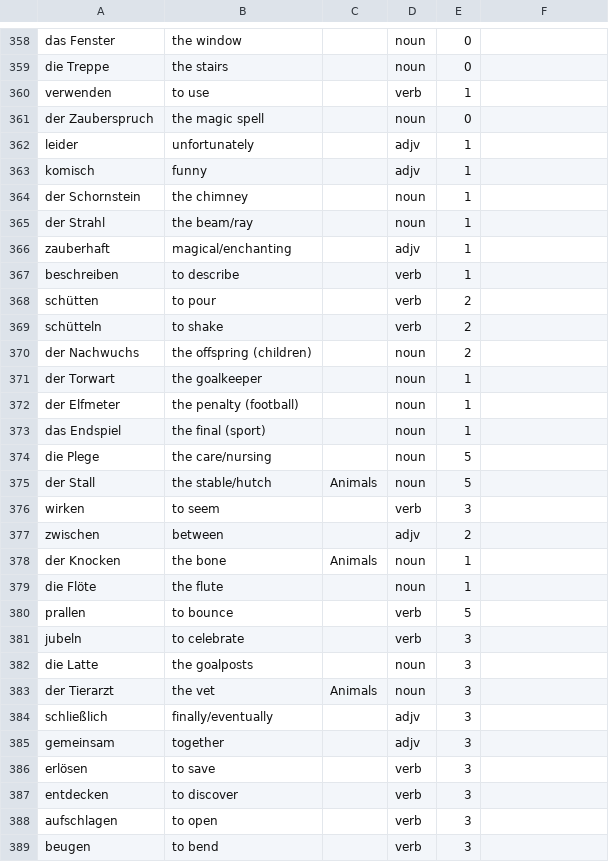
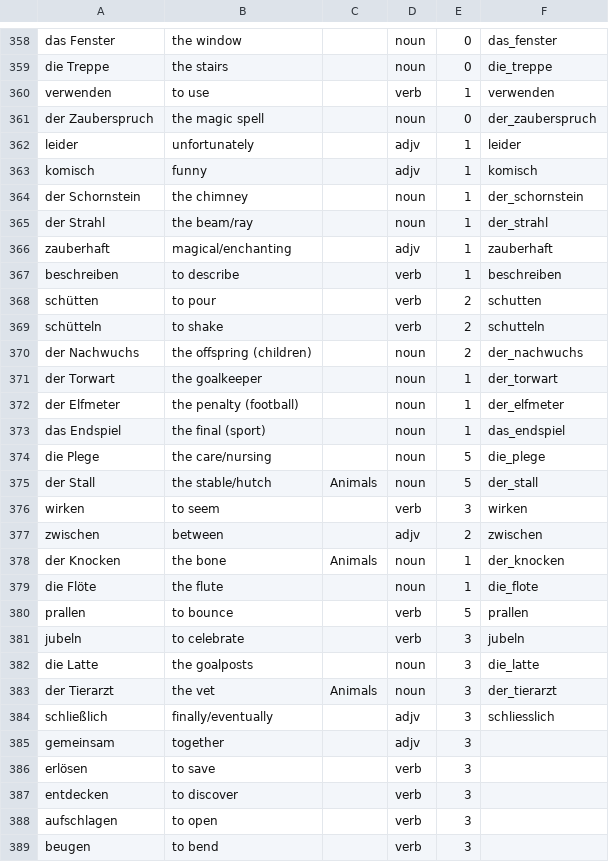
Before and after one commit to roberthinch/DannyApp, a CSV file: app/src/main/assets/words.csv, drawn as a sheet; only a part is shown, gaps mark what is left out; the diff covers the shown part only; the diff names each change by its address in the sheet, - before the commit and + after, or states it on an @@ line.

```diff
--- a/app/src/main/assets/words.csv
+++ b/app/src/main/assets/words.csv
-F358: (empty)
+F358: das_fenster
-F359: (empty)
+F359: die_treppe
-F360: (empty)
+F360: verwenden
-F361: (empty)
+F361: der_zauberspruch
-F362: (empty)
+F362: leider
-F363: (empty)
+F363: komisch
-F364: (empty)
+F364: der_schornstein
-F365: (empty)
+F365: der_strahl
-F366: (empty)
+F366: zauberhaft
-F367: (empty)
+F367: beschreiben
-F368: (empty)
+F368: schutten
-F369: (empty)
+F369: schutteln
-F370: (empty)
+F370: der_nachwuchs
-F371: (empty)
+F371: der_torwart
-F372: (empty)
+F372: der_elfmeter
-F373: (empty)
+F373: das_endspiel
-F374: (empty)
+F374: die_plege
-F375: (empty)
+F375: der_stall
-F376: (empty)
+F376: wirken
-F377: (empty)
+F377: zwischen
-F378: (empty)
+F378: der_knocken
-F379: (empty)
+F379: die_flote
-F380: (empty)
+F380: prallen
-F381: (empty)
+F381: jubeln
-F382: (empty)
+F382: die_latte
-F383: (empty)
+F383: der_tierarzt
-F384: (empty)
+F384: schliesslich
```
Also changed, not shown: 28 edited cells elsewhere in this file, 55 other files.
